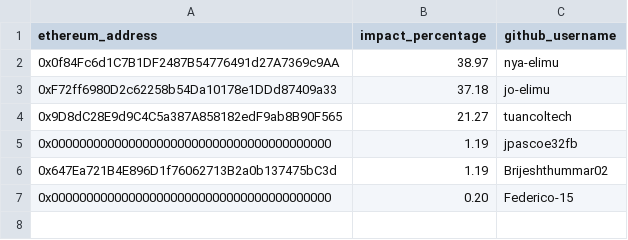
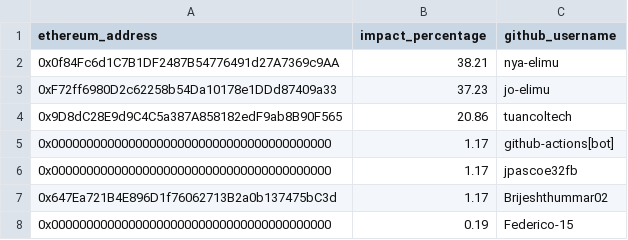
Before and after one commit to elimu-ai/web3-wiki, a CSV file: funding-splits-distribution/github_analytics/FUNDING_SPLITS.csv, drawn as a sheet.

Commit message:
chore(github-contributors): impact percentages, nightly build

```diff
--- a/funding-splits-distribution/github_analytics/FUNDING_SPLITS.csv
+++ b/funding-splits-distribution/github_analytics/FUNDING_SPLITS.csv
@@ -1,7 +1,8 @@
 ethereum_address,impact_percentage,github_username
-0x0f84Fc6d1C7B1DF2487B54776491d27A7369c9AA,38.97,nya-elimu
-0xF72ff6980D2c62258b54Da10178e1DDd87409a33,37.18,jo-elimu
-0x9D8dC28E9d9C4C5a387A858182edF9ab8B90F565,21.27,tuancoltech
-0x0000000000000000000000000000000000000000,1.19,jpascoe32fb
-0x647Ea721B4E896D1f76062713B2a0b137475bC3d,1.19,Brijeshthummar02
-0x0000000000000000000000000000000000000000,0.20,Federico-15
+0x0f84Fc6d1C7B1DF2487B54776491d27A7369c9AA,38.21,nya-elimu
+0xF72ff6980D2c62258b54Da10178e1DDd87409a33,37.23,jo-elimu
+0x9D8dC28E9d9C4C5a387A858182edF9ab8B90F565,20.86,tuancoltech
+0x0000000000000000000000000000000000000000,1.17,github-actions[bot]
+0x0000000000000000000000000000000000000000,1.17,jpascoe32fb
+0x647Ea721B4E896D1f76062713B2a0b137475bC3d,1.17,Brijeshthummar02
+0x0000000000000000000000000000000000000000,0.19,Federico-15
```
Also changed, not shown: funding-splits-distribution/github_appstore/FUNDING_SPLITS.csv, funding-splits-distribution/github_launcher/FUNDING_SPLITS.csv, 15 other files.
